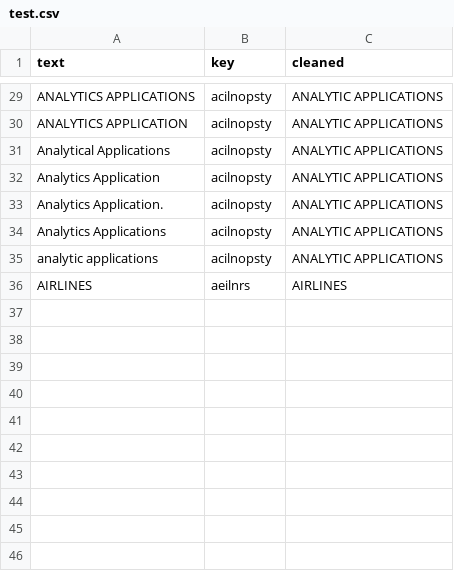
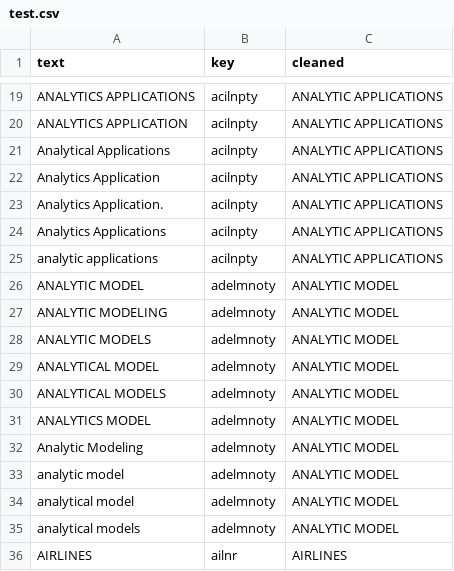
Before and after one commit to classroom-fundamentos-de-analitica/taller-presencial-04-limpieza-de-datos-ngram-Camilaux, a CSV file: test.csv, drawn as a sheet; only a part is shown, gaps mark what is left out; addresses are those after the commit; the diff covers the shown part only; the diff names each change by its address in the sheet, - before the commit and + after, or states it on an @@ line.

```diff
--- a/test.csv
+++ b/test.csv
-B19:B25 (key): acilnopsty
+B19:B25 (key): acilnpty
+row 26: ANALYTIC MODEL | adelmnoty | ANALYTIC MODEL
+row 27: ANALYTIC MODELING | adelmnoty | ANALYTIC MODEL
+row 28: ANALYTIC MODELS | adelmnoty | ANALYTIC MODEL
+row 29: ANALYTICAL MODEL | adelmnoty | ANALYTIC MODEL
+row 30: ANALYTICAL MODELS | adelmnoty | ANALYTIC MODEL
+row 31: ANALYTICS MODEL | adelmnoty | ANALYTIC MODEL
+row 32: Analytic Modeling | adelmnoty | ANALYTIC MODEL
+row 33: analytic model | adelmnoty | ANALYTIC MODEL
+row 34: analytical model | adelmnoty | ANALYTIC MODEL
+row 35: analytical models | adelmnoty | ANALYTIC MODEL
-B36 (key): aeilnrs
+B36 (key): ailnr
```
Also changed, not shown: 5 added rows, 15 removed rows and 18 edited cells elsewhere in this file, 2 other files.
